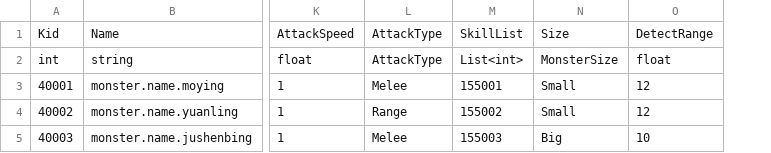
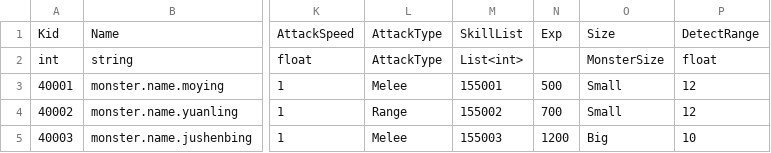
Before and after one commit to sigmadruid/NewMaze, a CSV file: Assets/StreamingAssets/Configs/MonsterDataConfig.csv, drawn as a sheet; only a part is shown, gaps mark what is left out; the diff names each change by its address in the sheet, - before the commit and + after, or states it on an @@ line.

```diff
--- a/Assets/StreamingAssets/Configs/MonsterDataConfig.csv
+++ b/Assets/StreamingAssets/Configs/MonsterDataConfig.csv
+column N, rows 1-5: Exp |  | 500 | 700 | 1200
```
Also changed, not shown: Assets/StreamingAssets/Configs/HeroDataConfig.csv, Assets/StreamingAssets/Configs/MazeDataConfig.csv, 31 other files.
